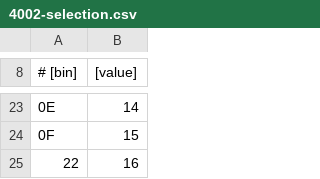
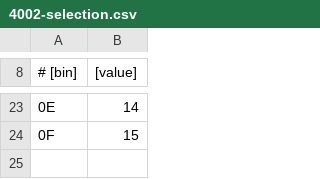
Before and after one commit to fnogatz/swtparser.js, a CSV file: structure/4002-selection.csv, drawn as a sheet; only a part is shown, gaps mark what is left out.

```diff
--- a/structure/4002-selection.csv
+++ b/structure/4002-selection.csv
@@ -24,2 +24 @@
 0F	15
-22	16
```
Also changed, not shown: structure/3001-selection.csv, structure/3006-selection.csv, 7 other files.
